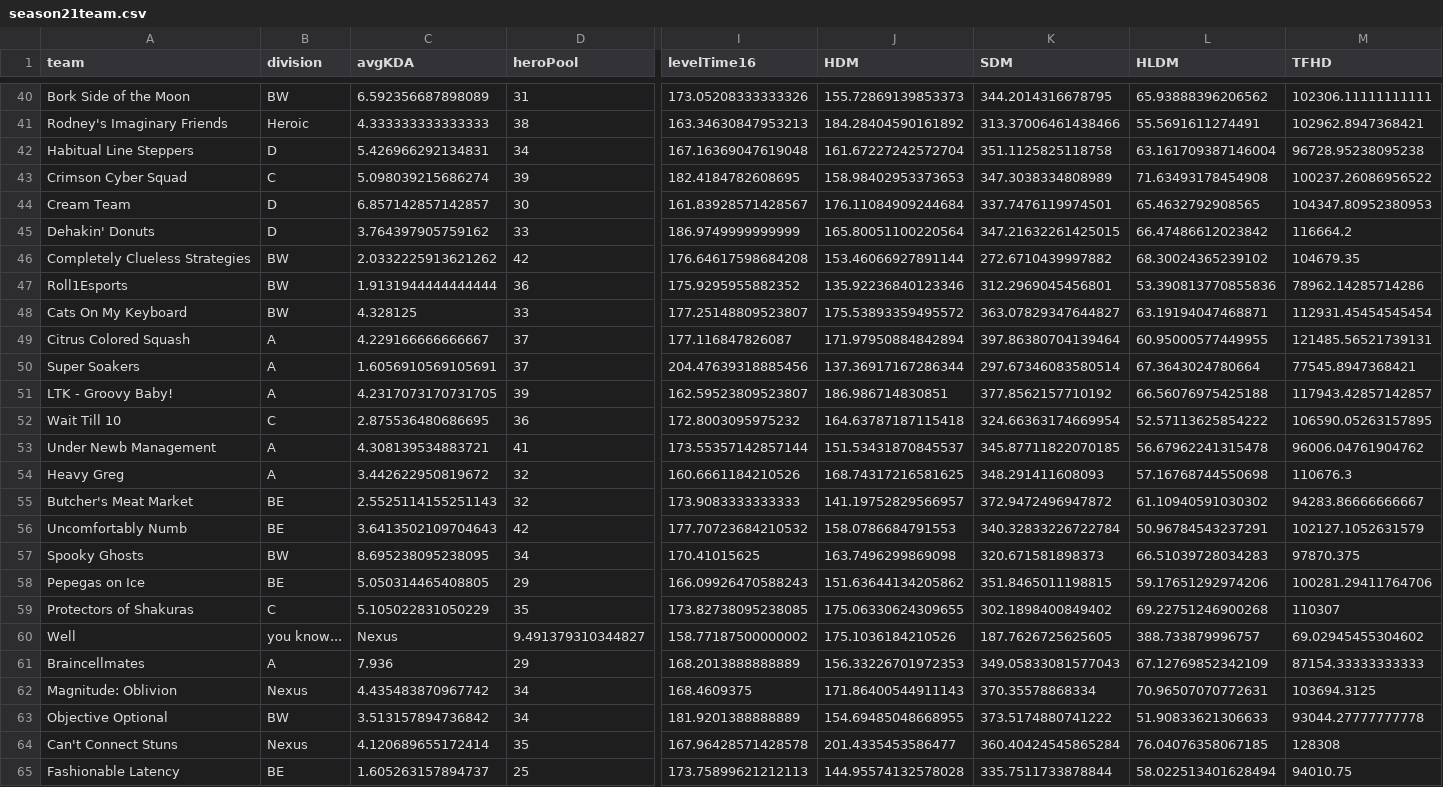
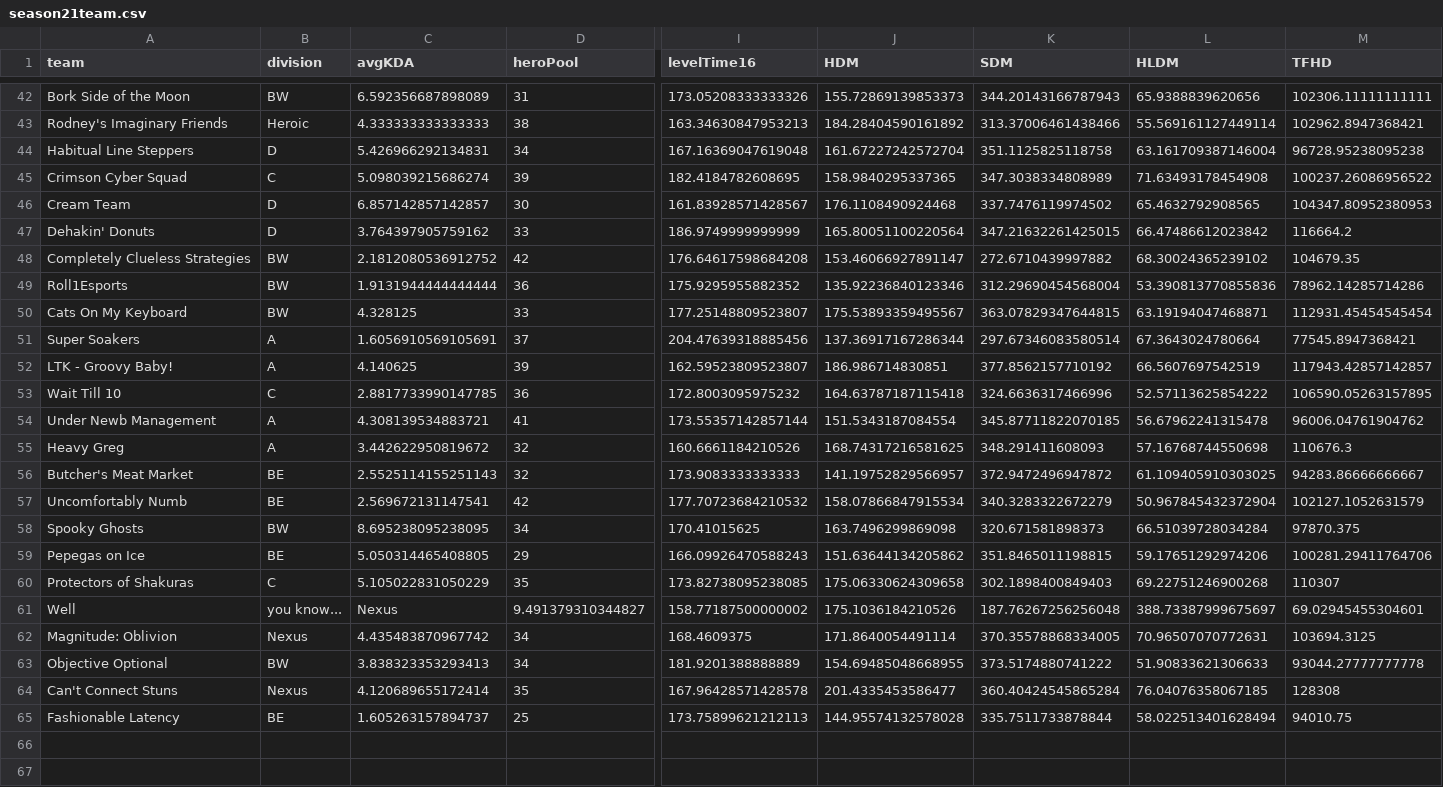
Before and after one commit to patienc3v/patienc3v.github.io, a CSV file: ngs/data/season21team.csv, drawn as a sheet; only a part is shown, gaps mark what is left out; removed rows and columns are numbered as before the commit, all else as after; rows hold the shown columns only; the diff covers the shown part only; the diff names each change by its address in the sheet, - before the commit and + after, or states it on an @@ line.

```diff
--- a/ngs/data/season21team.csv
+++ b/ngs/data/season21team.csv
-K42 (SDM): 344.2014316678795
+K42 (SDM): 344.20143166787943
-L42 (HLDM): 65.93888396206562
+L42 (HLDM): 65.9388839620656
-L43 (HLDM): 55.5691611274491
+L43 (HLDM): 55.569161127449114
-J45 (HDM): 158.98402953373653
+J45 (HDM): 158.9840295337365
-J46 (HDM): 176.11084909244684
+J46 (HDM): 176.1108490924468
-K46 (SDM): 337.7476119974501
+K46 (SDM): 337.7476119974502
-C48 (avgKDA): 2.0332225913621262
+C48 (avgKDA): 2.1812080536912752
-J48 (HDM): 153.46066927891144
+J48 (HDM): 153.46066927891147
-K49 (SDM): 312.2969045456801
+K49 (SDM): 312.29690454568004
-J50 (HDM): 175.53893359495572
+J50 (HDM): 175.53893359495567
-K50 (SDM): 363.07829347644827
+K50 (SDM): 363.07829347644815
-row 49: Citrus Colored Squash | A | 4.229166666666667 | 37 | 177.116847826087 | 171.97950884842894 | 397.86380704139464 | 60.95000577449955 | 121485.56521739131
-C52 (avgKDA): 4.2317073170731705
+C52 (avgKDA): 4.140625
-L52 (HLDM): 66.56076975425188
+L52 (HLDM): 66.5607697542519
-C53 (avgKDA): 2.875536480686695
+C53 (avgKDA): 2.8817733990147785
-K53 (SDM): 324.66363174669954
+K53 (SDM): 324.6636317466996
-J54 (HDM): 151.53431870845537
+J54 (HDM): 151.5343187084554
-L56 (HLDM): 61.10940591030302
+L56 (HLDM): 61.109405910303025
-C57 (avgKDA): 3.6413502109704643
+C57 (avgKDA): 2.569672131147541
-J57 (HDM): 158.0786684791553
+J57 (HDM): 158.07866847915534
-K57 (SDM): 340.32833226722784
+K57 (SDM): 340.3283322672279
-L57 (HLDM): 50.96784543237291
+L57 (HLDM): 50.967845432372904
-L58 (HLDM): 66.51039728034283
+L58 (HLDM): 66.51039728034284
-J60 (HDM): 175.06330624309655
+J60 (HDM): 175.06330624309658
-K60 (SDM): 302.1898400849402
+K60 (SDM): 302.1898400849403
-K61 (SDM): 187.7626725625605
+K61 (SDM): 187.76267256256048
-L61 (HLDM): 388.733879996757
+L61 (HLDM): 388.73387999675697
-M61 (TFHD): 69.02945455304602
+M61 (TFHD): 69.02945455304601
-row 61: Braincellmates | A | 7.936 | 29 | 168.2013888888889 | 156.33226701972353 | 349.05833081577043 | 67.12769852342109 | 87154.33333333333
-J62 (HDM): 171.86400544911143
+J62 (HDM): 171.8640054491114
-K62 (SDM): 370.35578868334
+K62 (SDM): 370.35578868334005
-C63 (avgKDA): 3.513157894736842
+C63 (avgKDA): 3.838323353293413
```
Also changed, not shown: 2 added rows and 50 edited cells elsewhere in this file, ngs/data/season21.csv.
